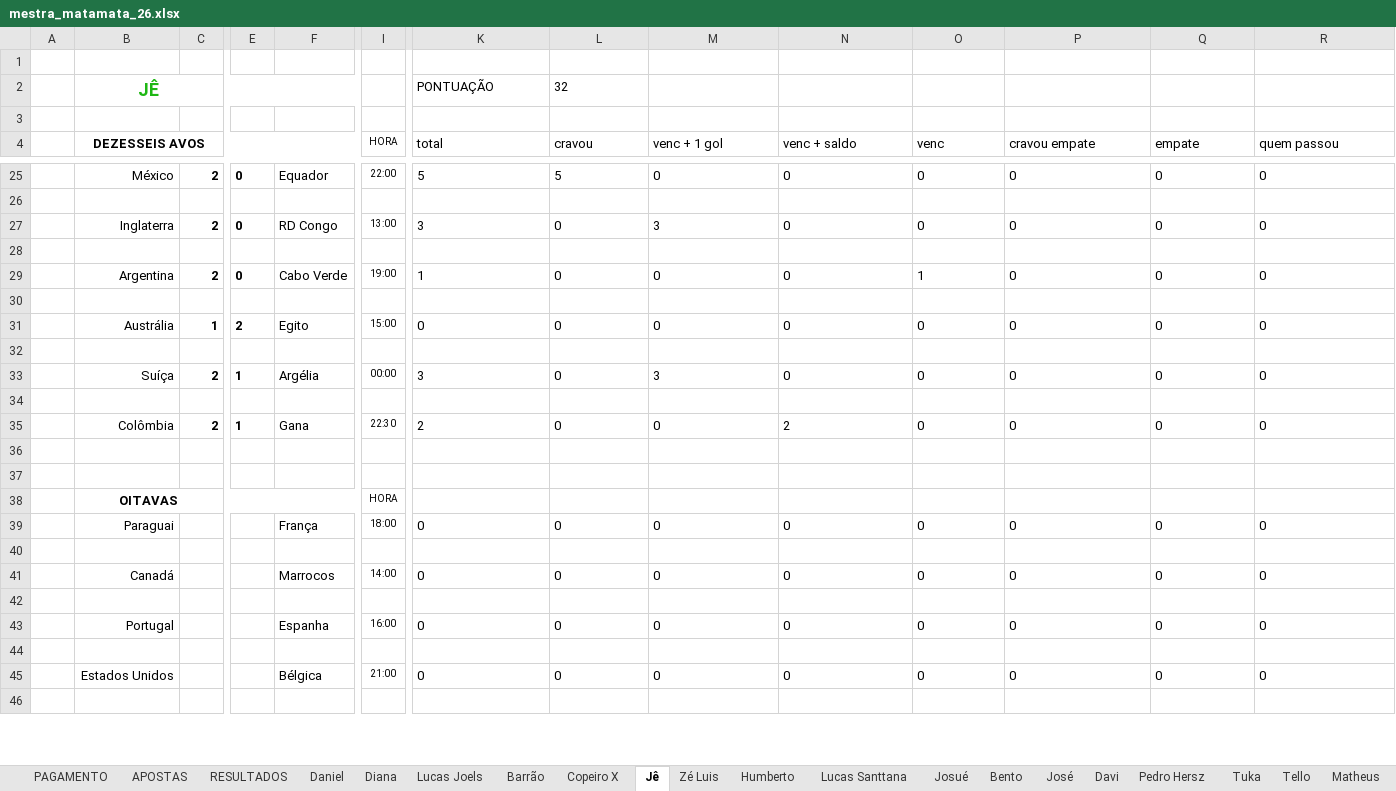
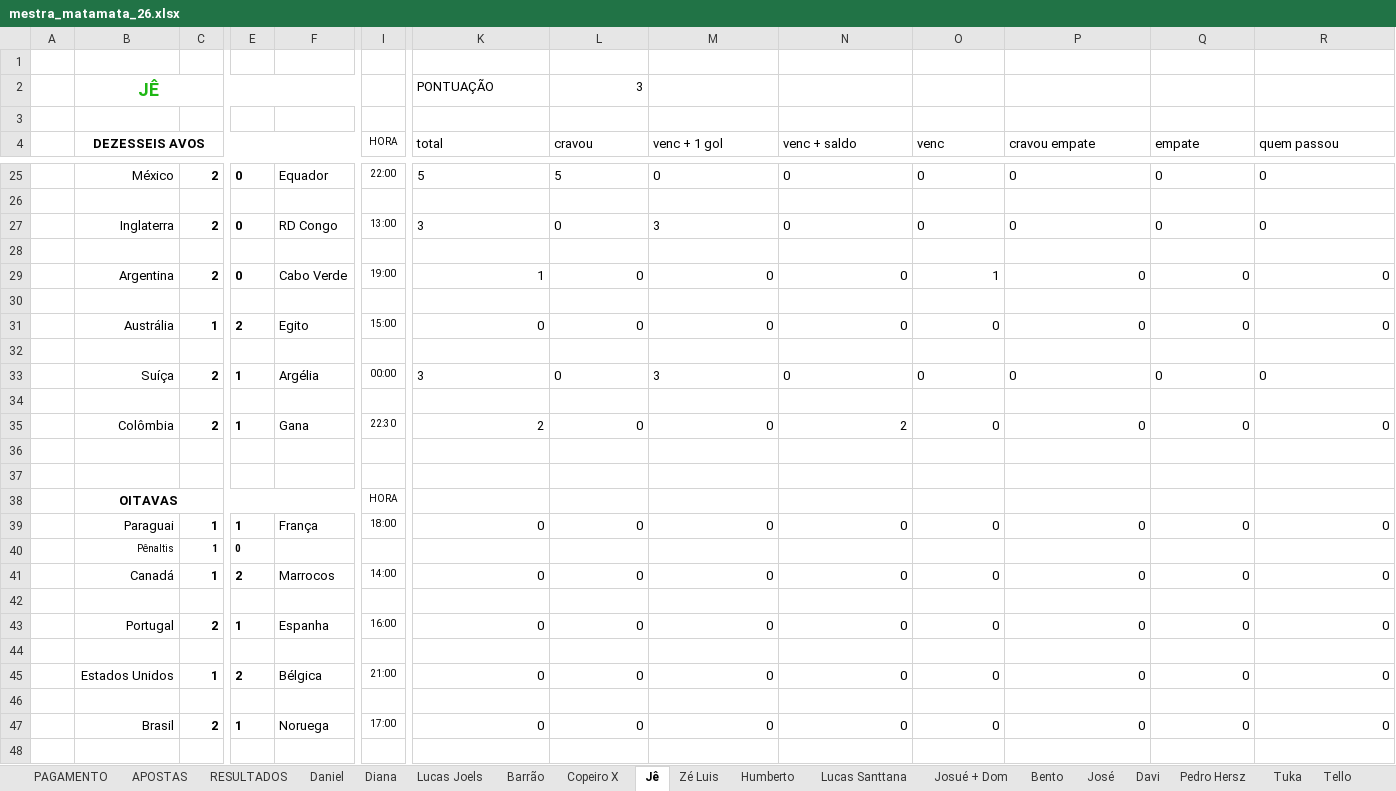
Before and after one commit to dhersz/zebolao26, an Excel workbook: mestra_matamata_26.xlsx, sheet Jê, drawn as a sheet; only a part is shown, gaps mark what is left out; values as stored, in another font and other column widths than the file's, no borders; charts and pictures not drawn; addresses are those after the commit; rows hold the shown columns only; the diff covers the shown part only; the diff names each change by its address in the sheet, - before the commit and + after, or states it on an @@ line.

```diff
--- a/mestra_matamata_26.xlsx (sheet Jê)
+++ b/mestra_matamata_26.xlsx (sheet Jê)
-sheet tab: Josué
+sheet tab: Josué + Dom
-L2 (cravou): 32
+L2 (cravou): 3
-K29:R29 alignment: left
+K29:R29 alignment: right
-K31:R31 alignment: left
+K31:R31 alignment: right
-K35:R35 alignment: left
+K35:R35 alignment: right
-C39: (empty)
+C39: 1
-E39: (empty)
+E39: 1
-K39:R39 alignment: left
+K39:R39 alignment: right
+row 40:  | Pênaltis | 1 | 0
+row 41:  | Canadá | 1 | 2 | Marrocos | 14:00 | 0 | 0 | 0 | 0 | 0 | 0 | 0 | 0
-B43 (DEZESSEIS AVOS): Canadá
+B43 (DEZESSEIS AVOS): Portugal
-C43: (empty)
+C43: 2
-E43: (empty)
+E43: 1
-F43: Marrocos
+F43: Espanha
-I43 (HORA): 14:00
+I43 (HORA): 16:00
-K43:R43 alignment: left
+K43:R43 alignment: right
-B45 (DEZESSEIS AVOS): Portugal
+B45 (DEZESSEIS AVOS): Estados Unidos
-C45: (empty)
+C45: 1
-E45: (empty)
+E45: 2
-F45: Espanha
+F45: Bélgica
-I45 (HORA): 16:00
+I45 (HORA): 21:00
-K45:R45 alignment: left
+K45:R45 alignment: right
-B47 (DEZESSEIS AVOS): Estados Unidos
+B47 (DEZESSEIS AVOS): Brasil
-C47: (empty)
+C47: 2
-E47: (empty)
+E47: 1
-F47: Bélgica
+F47: Noruega
-I47 (HORA): 21:00
+I47 (HORA): 17:00
-K47:R47 alignment: left
+K47:R47 alignment: right
```
Also changed, not shown: 2 added rows, 4 removed rows, 12 edited cells and cell formats elsewhere in this sheet, sheet Nelson Emoção, sheet Quito, sheet Lucas Joels, sheet Nelson Razão, sheet Humberto, sheet Diana, 19 more sheets, formulas that keep their value, charts or pictures.
